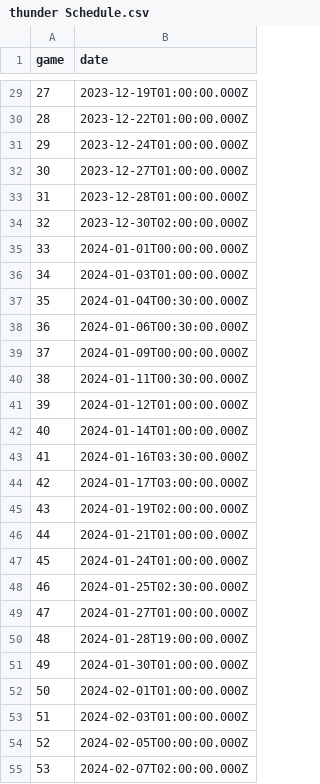
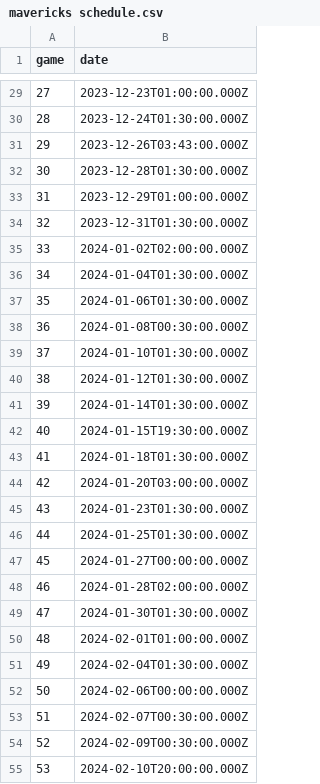
Before and after one commit to knox135/group-project-1, a CSV file: Resources/schedules/mavericks schedule.csv (was Resources/schedules/thunder Schedule.csv), drawn as a sheet; only a part is shown, gaps mark what is left out; the diff covers the shown part only.

```diff
--- a/Resources/schedules/thunder Schedule.csv
+++ b/Resources/schedules/mavericks schedule.csv
@@ -29,27 +29,27 @@ game,date
-27,2023-12-19T01:00:00.000Z
-28,2023-12-22T01:00:00.000Z
-29,2023-12-24T01:00:00.000Z
-30,2023-12-27T01:00:00.000Z
-31,2023-12-28T01:00:00.000Z
-32,2023-12-30T02:00:00.000Z
-33,2024-01-01T00:00:00.000Z
-34,2024-01-03T01:00:00.000Z
-35,2024-01-04T00:30:00.000Z
-36,2024-01-06T00:30:00.000Z
-37,2024-01-09T00:00:00.000Z
-38,2024-01-11T00:30:00.000Z
-39,2024-01-12T01:00:00.000Z
-40,2024-01-14T01:00:00.000Z
-41,2024-01-16T03:30:00.000Z
-42,2024-01-17T03:00:00.000Z
-43,2024-01-19T02:00:00.000Z
-44,2024-01-21T01:00:00.000Z
-45,2024-01-24T01:00:00.000Z
-46,2024-01-25T02:30:00.000Z
-47,2024-01-27T01:00:00.000Z
-48,2024-01-28T19:00:00.000Z
-49,2024-01-30T01:00:00.000Z
-50,2024-02-01T01:00:00.000Z
-51,2024-02-03T01:00:00.000Z
-52,2024-02-05T00:00:00.000Z
-53,2024-02-07T02:00:00.000Z
+27,2023-12-23T01:00:00.000Z
+28,2023-12-24T01:30:00.000Z
+29,2023-12-26T03:43:00.000Z
+30,2023-12-28T01:30:00.000Z
+31,2023-12-29T01:00:00.000Z
+32,2023-12-31T01:30:00.000Z
+33,2024-01-02T02:00:00.000Z
+34,2024-01-04T01:30:00.000Z
+35,2024-01-06T01:30:00.000Z
+36,2024-01-08T00:30:00.000Z
+37,2024-01-10T01:30:00.000Z
+38,2024-01-12T01:30:00.000Z
+39,2024-01-14T01:30:00.000Z
+40,2024-01-15T19:30:00.000Z
+41,2024-01-18T01:30:00.000Z
+42,2024-01-20T03:00:00.000Z
+43,2024-01-23T01:30:00.000Z
+44,2024-01-25T01:30:00.000Z
+45,2024-01-27T00:00:00.000Z
+46,2024-01-28T02:00:00.000Z
+47,2024-01-30T01:30:00.000Z
+48,2024-02-01T01:00:00.000Z
+49,2024-02-04T01:30:00.000Z
+50,2024-02-06T00:00:00.000Z
+51,2024-02-07T00:30:00.000Z
+52,2024-02-09T00:30:00.000Z
+53,2024-02-10T20:00:00.000Z
```
Also changed, not shown: 64 edited cells elsewhere in this file, 1 other file.
